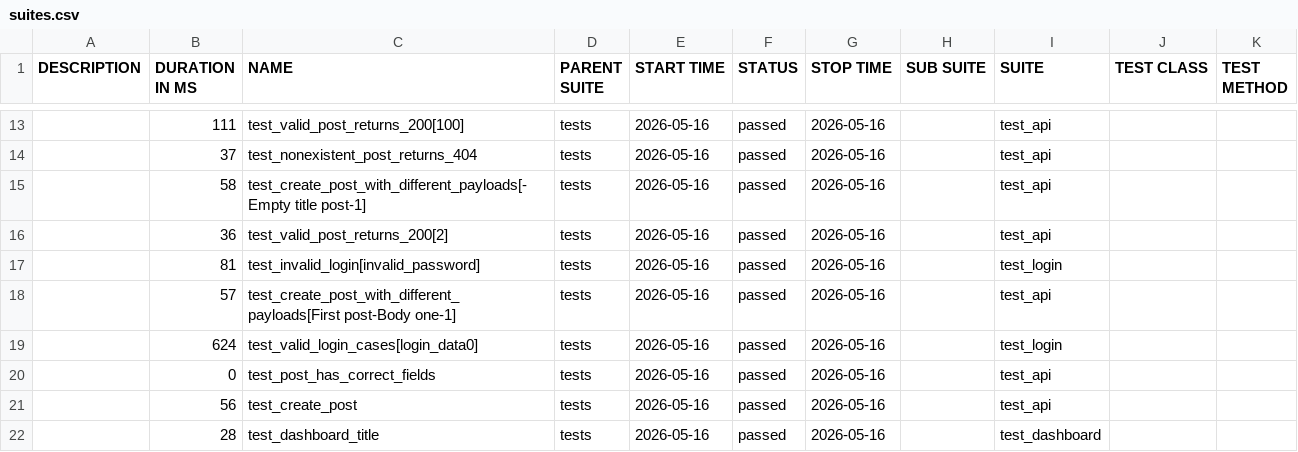
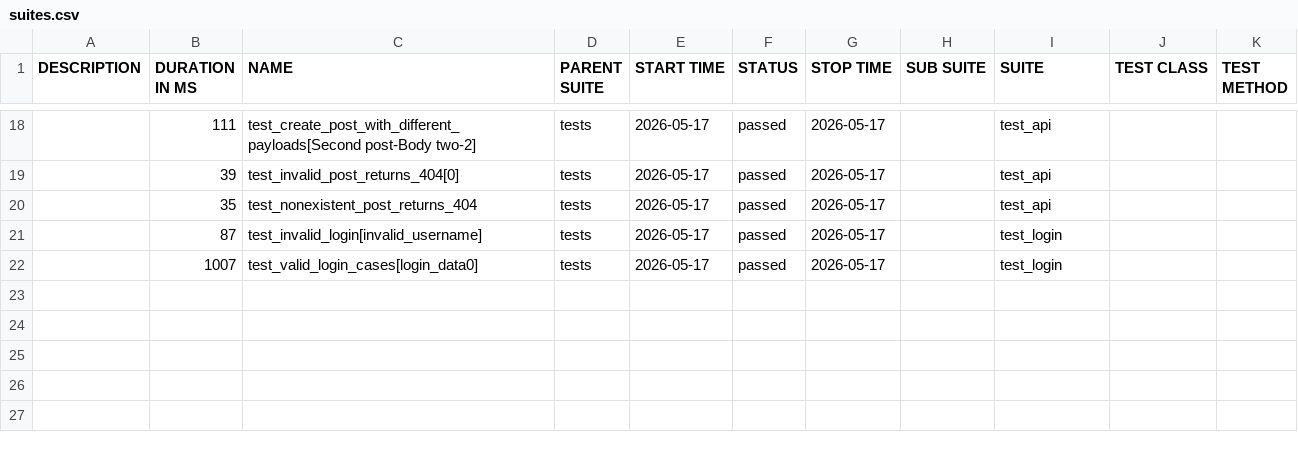
Before and after one commit to radekmeloun/testing_lessons, a CSV file: regression/data/suites.csv, drawn as a sheet; only a part is shown, gaps mark what is left out; the diff covers the shown part only.

```diff
--- a/regression/data/suites.csv
+++ b/regression/data/suites.csv
@@ -13,10 +18,5 @@
-"","111","test_valid_post_returns_200[100]","tests","2026-05-16","passed","2026-05-16","","test_api","",""
-"","37","test_nonexistent_post_returns_404","tests","2026-05-16","passed","2026-05-16","","test_api","",""
-"","58","test_create_post_with_different_payloads[-Empty title post-1]","tests","2026-05-16","passed","2026-05-16","","test_api","",""
-"","36","test_valid_post_returns_200[2]","tests","2026-05-16","passed","2026-05-16","","test_api","",""
-"","81","test_invalid_login[invalid_password]","tests","2026-05-16","passed","2026-05-16","","test_login","",""
-"","57","test_create_post_with_different_payloads[First post-Body one-1]","tests","2026-05-16","passed","2026-05-16","","test_api","",""
-"","624","test_valid_login_cases[login_data0]","tests","2026-05-16","passed","2026-05-16","","test_login","",""
-"","0","test_post_has_correct_fields","tests","2026-05-16","passed","2026-05-16","","test_api","",""
-"","56","test_create_post","tests","2026-05-16","passed","2026-05-16","","test_api","",""
-"","28","test_dashboard_title","tests","2026-05-16","passed","2026-05-16","","test_dashboard","",""
+"","111","test_create_post_with_different_payloads[Second post-Body two-2]","tests","2026-05-17","passed","2026-05-17","","test_api","",""
+"","39","test_invalid_post_returns_404[0]","tests","2026-05-17","passed","2026-05-17","","test_api","",""
+"","35","test_nonexistent_post_returns_404","tests","2026-05-17","passed","2026-05-17","","test_api","",""
+"","87","test_invalid_login[invalid_username]","tests","2026-05-17","passed","2026-05-17","","test_login","",""
+"","1007","test_valid_login_cases[login_data0]","tests","2026-05-17","passed","2026-05-17","","test_login","",""
```
Also changed, not shown: 7 added rows, 2 removed rows and 32 edited cells elsewhere in this file, 40 other files.
